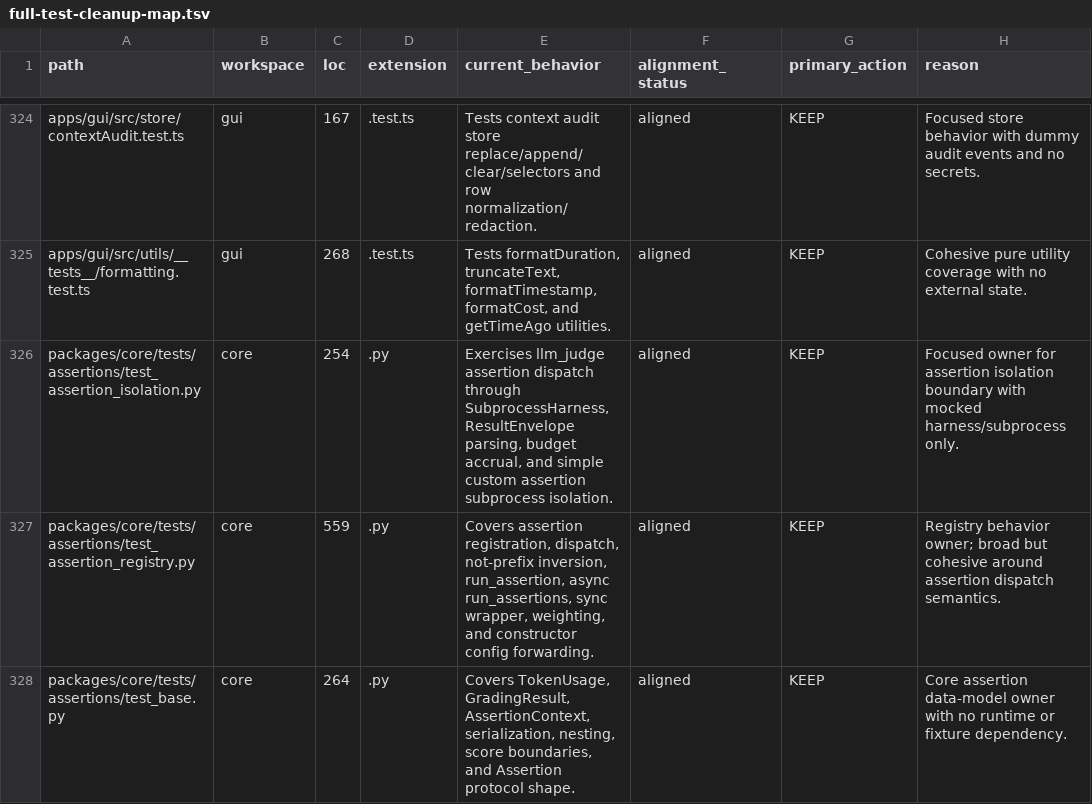
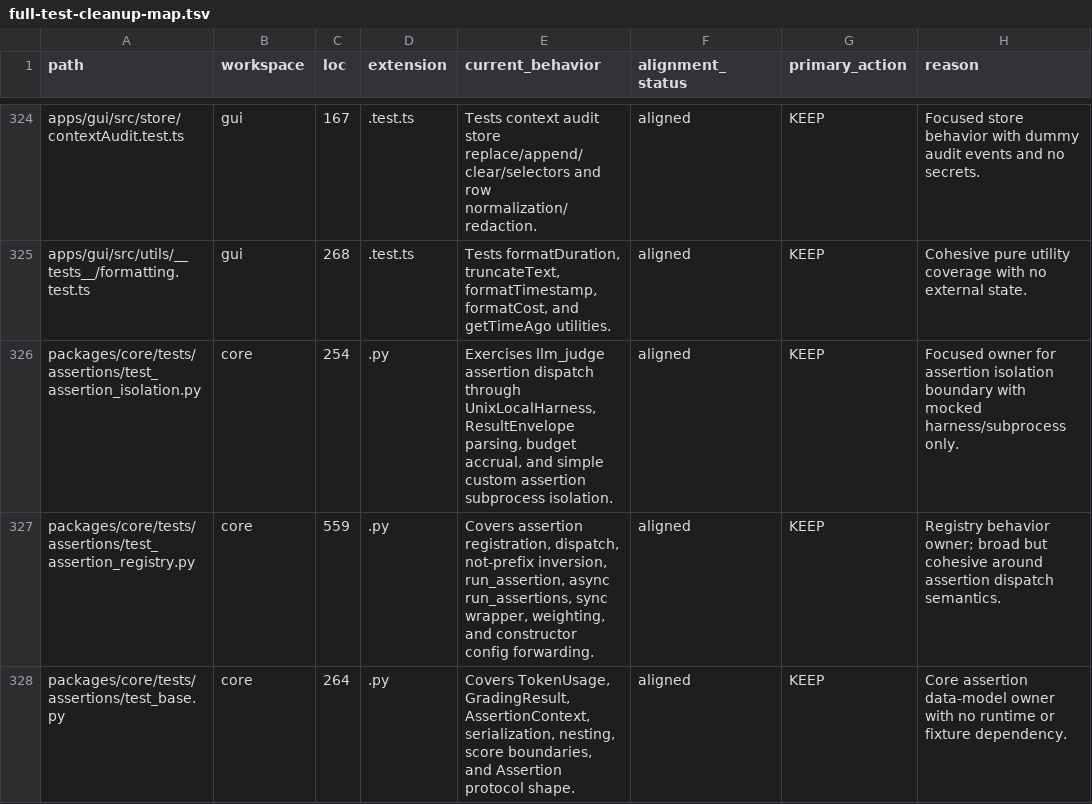
Before and after one commit to runsight-ai/runsight, a TSV file: tools/test-audit/full-test-cleanup-map.tsv, drawn as a sheet; only a part is shown, gaps mark what is left out; the diff names each change by its address in the sheet, - before the commit and + after, or states it on an @@ line.

Commit message:
Remove public SubprocessHarness path

```diff
--- a/tools/test-audit/full-test-cleanup-map.tsv
+++ b/tools/test-audit/full-test-cleanup-map.tsv
-E326 (current_behavior): …dispatch through SubprocessHarness, ResultEnvelope parsing,…
+E326 (current_behavior): …dispatch through UnixLocalHarness, ResultEnvelope parsing,…
```
Also changed, not shown: 23 other files.
